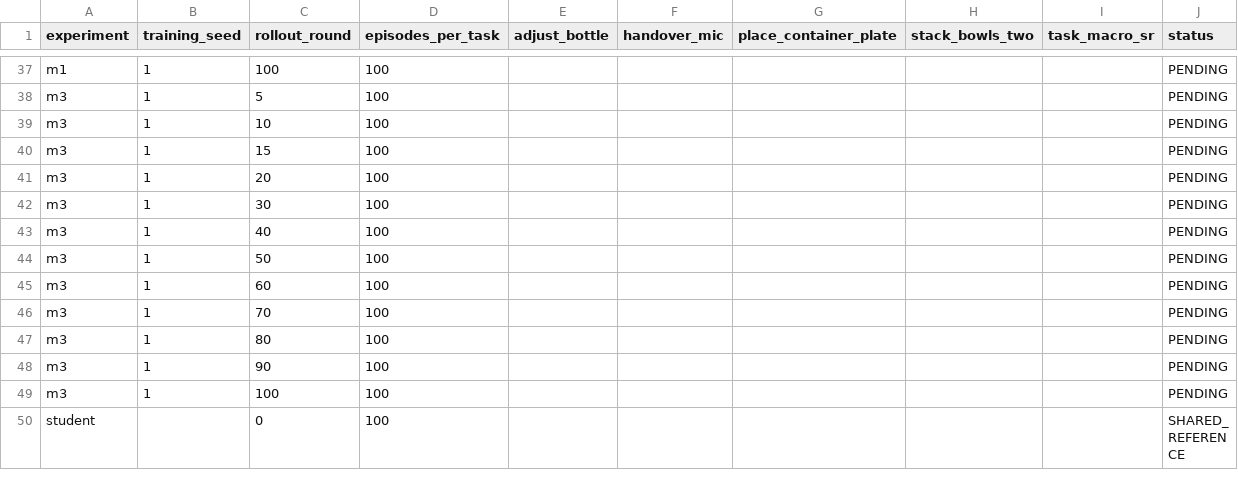
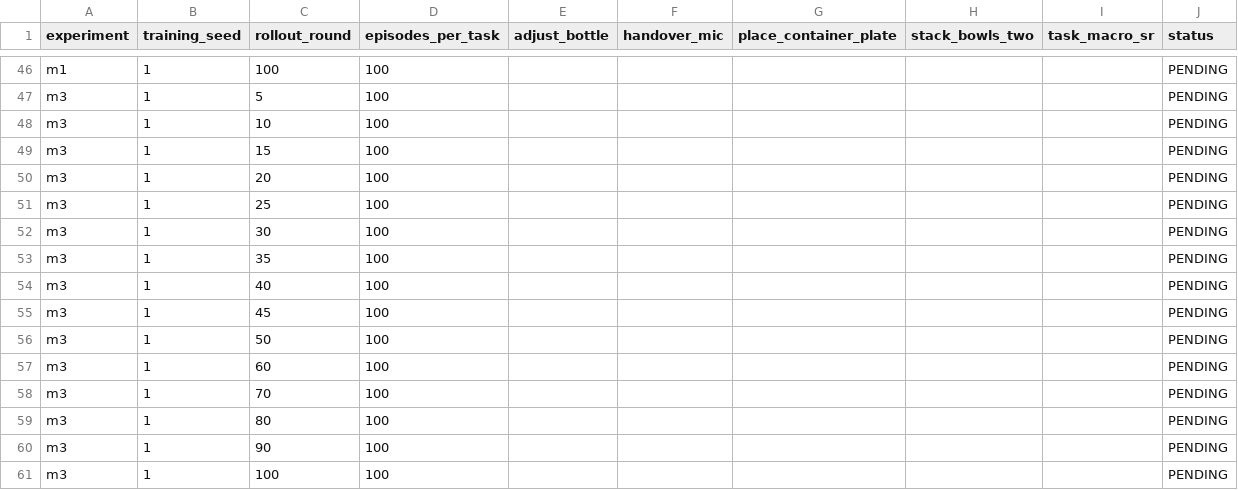
Before and after one commit to zh-xinyu/RLinf, a CSV file: docs/opd/handoffs/robotwin2_formal_sft500_seed1/checkpoint_results.csv, drawn as a sheet; only a part is shown, gaps mark what is left out; the shorter side is filled out with more unchanged rows; the diff covers the shown part only.

```diff
--- a/docs/opd/handoffs/robotwin2_formal_sft500_seed1/checkpoint_results.csv
+++ b/docs/opd/handoffs/robotwin2_formal_sft500_seed1/checkpoint_results.csv
@@ -41,4 +50,7 @@ m3,1,15,100,,,,,,PENDING
 m3,1,20,100,,,,,,PENDING
+m3,1,25,100,,,,,,PENDING
 m3,1,30,100,,,,,,PENDING
+m3,1,35,100,,,,,,PENDING
 m3,1,40,100,,,,,,PENDING
+m3,1,45,100,,,,,,PENDING
 m3,1,50,100,,,,,,PENDING
```
Also changed, not shown: 9 added rows elsewhere in this file, 4 other files.
